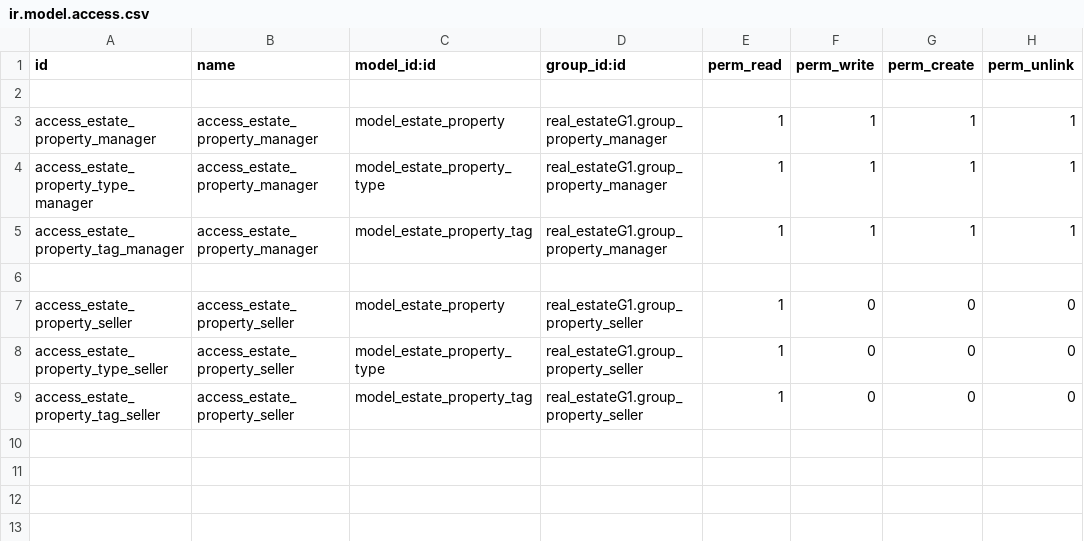
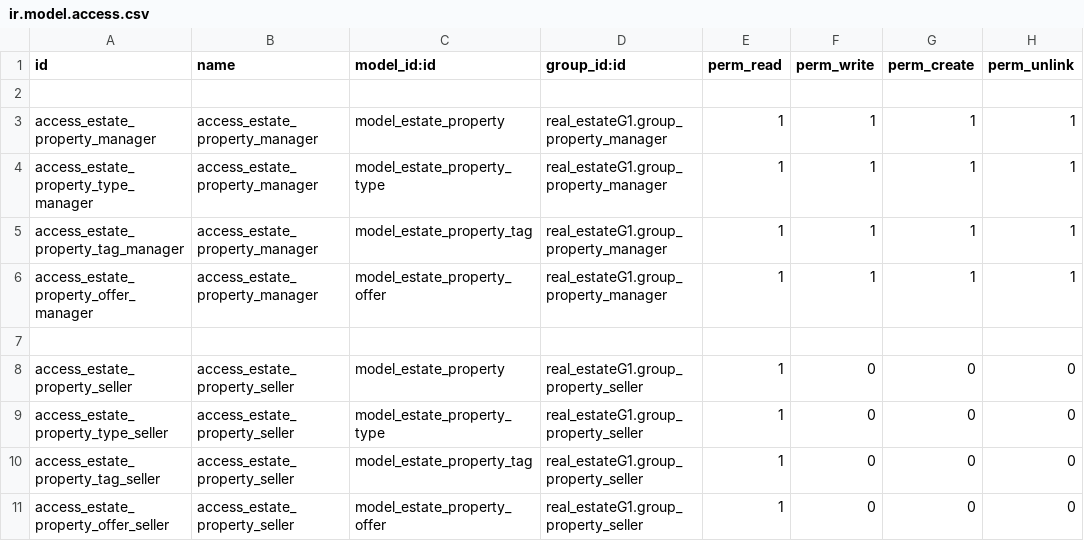
Before and after one commit to ManuFGuerrero/odoomoduleRealEstateG1, a CSV file: real_estateG1/security/ir.model.access.csv, drawn as a sheet; the diff names each change by its address in the sheet, - before the commit and + after, or states it on an @@ line.

```diff
--- a/real_estateG1/security/ir.model.access.csv
+++ b/real_estateG1/security/ir.model.access.csv
+row 6: access_estate_property_offer_manager | access_estate_property_manager | model_estate_property_offer | real_estateG1.group_property_manager | 1 | 1 | 1 | 1
+row 11: access_estate_property_offer_seller | access_estate_property_seller | model_estate_property_offer | real_estateG1.group_property_seller | 1 | 0 | 0 | 0
```
Also changed, not shown: 7 other files.
